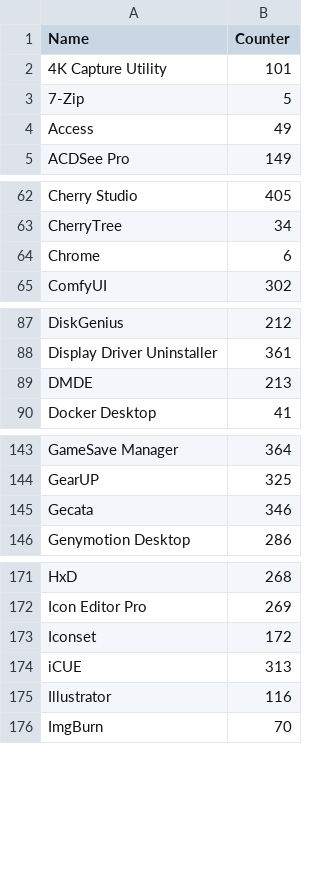
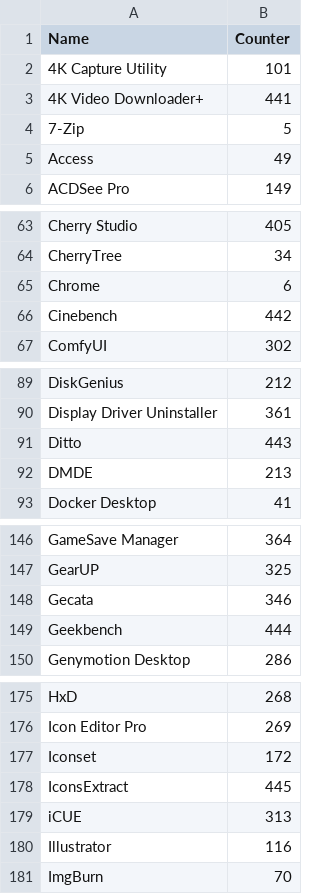
Before and after one commit to Akroneiros/Curatium, a CSV file: Shared/Mappings/Applications.csv, drawn as a sheet; only a part is shown, gaps mark what is left out; the diff covers the shown part only.

Commit message:
Update Mappings: Application Executable Directory Candidates, Applications.
- 4K Video Downloader+, Cinebench, Ditto, Geekbench, IconsExtract, MuMuPlayer, Resource Hacker, Stacher, System Informer, Ventrilo.

<Application Executable Directory Candidates>

- ares, Autopsy, AzaharPlus, Blender, Cura, CyberChef, Discord, FreeCAD, Godot Engine, PhotoDirector 365, PyCharm, QGIS, Roblox Studio, Rufus, SoapUI, Visual Studio.

```diff
--- a/Shared/Mappings/Applications.csv
+++ b/Shared/Mappings/Applications.csv
@@ -2,2 +2,3 @@
 4K Capture Utility|101
+4K Video Downloader+|441
 7-Zip|5
@@ -64,2 +65,3 @@ CherryTree|34
 Chrome|6
+Cinebench|442
 ComfyUI|302
@@ -88,2 +90,3 @@ DiskGenius|212
 Display Driver Uninstaller|361
+Ditto|443
 DMDE|213
@@ -145,2 +148,3 @@ GearUP|325
 Gecata|346
+Geekbench|444
 Genymotion Desktop|286
@@ -173,2 +177,3 @@ Icon Editor Pro|269
 Iconset|172
+IconsExtract|445
 iCUE|313
```
Also changed, not shown: 5 added rows elsewhere in this file, Shared/Mappings/Application Executable Directory Candidates.csv.
